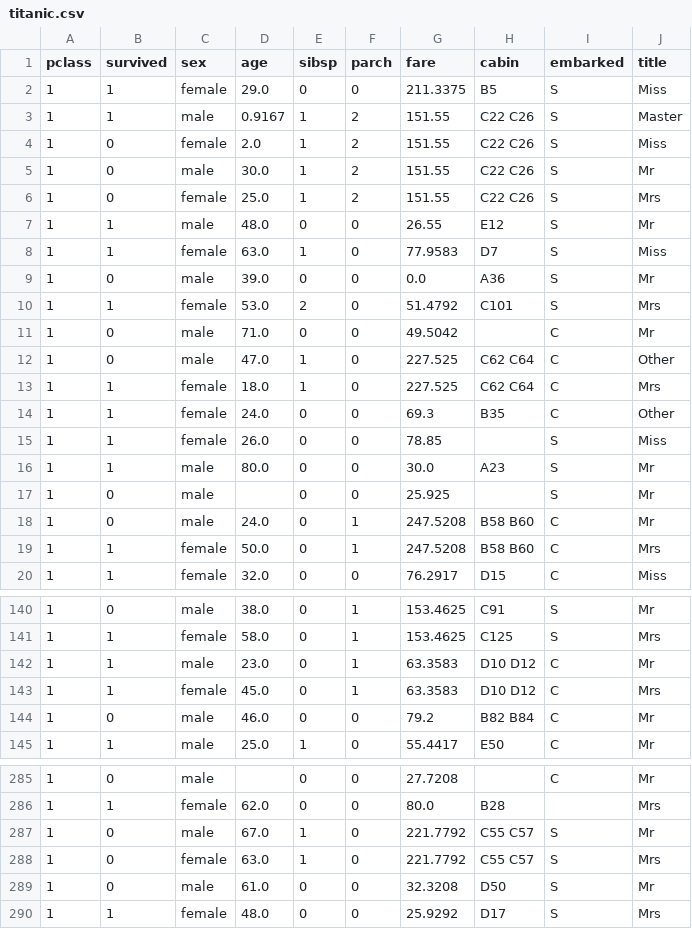
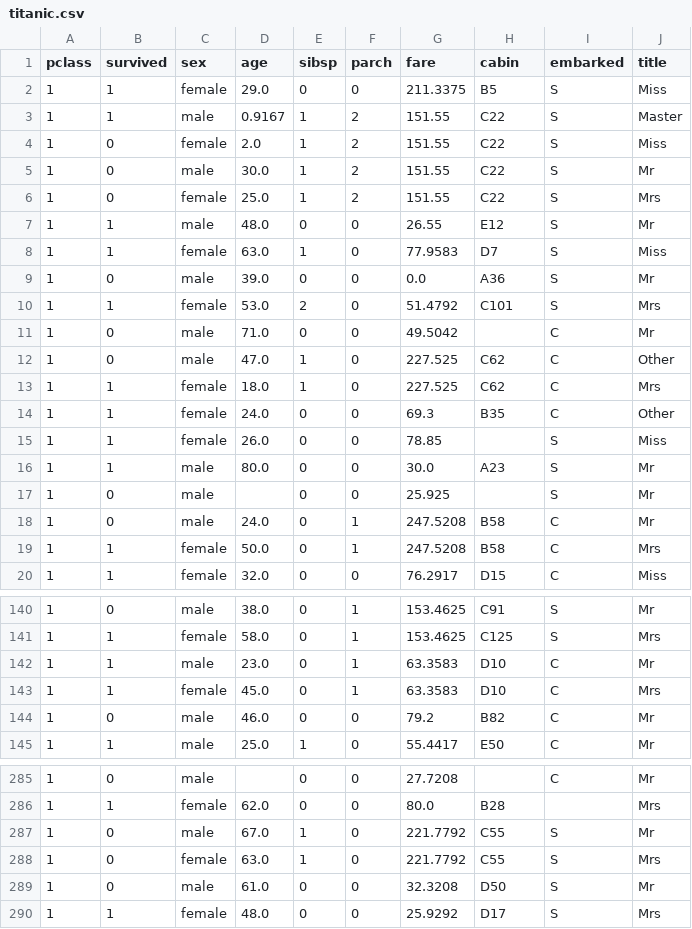
Before and after one commit to jnybrahma/MLModelDevelopment, a CSV file: assignment_4/titanic.csv, drawn as a sheet; only a part is shown, gaps mark what is left out; the diff covers the shown part only.

```diff
--- a/assignment_4/titanic.csv
+++ b/assignment_4/titanic.csv
@@ -2,6 +2,6 @@ pclass,survived,sex,age,sibsp,parch,fare,cabin,embarked,title
 1,1,female,29.0,0,0,211.3375,B5,S,Miss
-1,1,male,0.9167,1,2,151.55,C22 C26,S,Master
-1,0,female,2.0,1,2,151.55,C22 C26,S,Miss
-1,0,male,30.0,1,2,151.55,C22 C26,S,Mr
-1,0,female,25.0,1,2,151.55,C22 C26,S,Mrs
+1,1,male,0.9167,1,2,151.55,C22,S,Master
+1,0,female,2.0,1,2,151.55,C22,S,Miss
+1,0,male,30.0,1,2,151.55,C22,S,Mr
+1,0,female,25.0,1,2,151.55,C22,S,Mrs
 1,1,male,48.0,0,0,26.55,E12,S,Mr
@@ -11,4 +11,4 @@ pclass,survived,sex,age,sibsp,parch,fare,cabin,embarked,title
 1,0,male,71.0,0,0,49.5042,,C,Mr
-1,0,male,47.0,1,0,227.525,C62 C64,C,Other
-1,1,female,18.0,1,0,227.525,C62 C64,C,Mrs
+1,0,male,47.0,1,0,227.525,C62,C,Other
+1,1,female,18.0,1,0,227.525,C62,C,Mrs
 1,1,female,24.0,0,0,69.3,B35,C,Other
@@ -17,4 +17,4 @@ pclass,survived,sex,age,sibsp,parch,fare,cabin,embarked,title
 1,0,male,,0,0,25.925,,S,Mr
-1,0,male,24.0,0,1,247.5208,B58 B60,C,Mr
-1,1,female,50.0,0,1,247.5208,B58 B60,C,Mrs
+1,0,male,24.0,0,1,247.5208,B58,C,Mr
+1,1,female,50.0,0,1,247.5208,B58,C,Mrs
 1,1,female,32.0,0,0,76.2917,D15,C,Miss
@@ -141,5 +141,5 @@ pclass,survived,sex,age,sibsp,parch,fare,cabin,embarked,title
 1,1,female,58.0,0,1,153.4625,C125,S,Mrs
-1,1,male,23.0,0,1,63.3583,D10 D12,C,Mr
-1,1,female,45.0,0,1,63.3583,D10 D12,C,Mrs
-1,0,male,46.0,0,0,79.2,B82 B84,C,Mr
+1,1,male,23.0,0,1,63.3583,D10,C,Mr
+1,1,female,45.0,0,1,63.3583,D10,C,Mrs
+1,0,male,46.0,0,0,79.2,B82,C,Mr
 1,1,male,25.0,1,0,55.4417,E50,C,Mr
@@ -286,4 +286,4 @@ pclass,survived,sex,age,sibsp,parch,fare,cabin,embarked,title
 1,1,female,62.0,0,0,80.0,B28,,Mrs
-1,0,male,67.0,1,0,221.7792,C55 C57,S,Mr
-1,0,female,63.0,1,0,221.7792,C55 C57,S,Mrs
+1,0,male,67.0,1,0,221.7792,C55,S,Mr
+1,0,female,63.0,1,0,221.7792,C55,S,Mrs
 1,0,male,61.0,0,0,32.3208,D50,S,Mr
```
Also changed, not shown: 28 edited cells elsewhere in this file, 1 other file.
